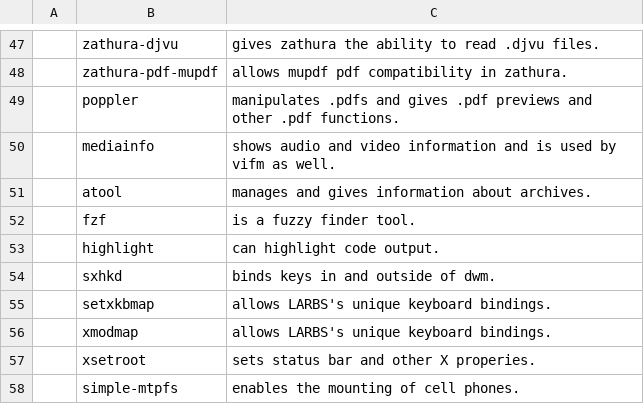
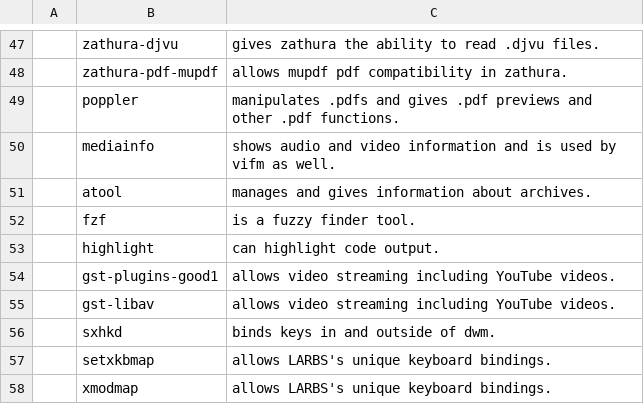
Before and after one commit to thadumi/LARBS, a CSV file: voiddwm/vprogs.csv, drawn as a sheet; only a part is shown, gaps mark what is left out; the shorter side is filled out with more unchanged rows; the diff names each change by its address in the sheet, - before the commit and + after, or states it on an @@ line.

Commit message:
for videos in surf

```diff
--- a/voiddwm/vprogs.csv
+++ b/voiddwm/vprogs.csv
+row 54:  | gst-plugins-good1 | allows video streaming including YouTube videos.
+row 55:  | gst-libav | allows video streaming including YouTube videos.
```
